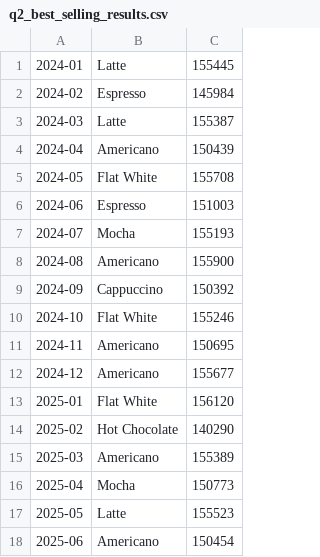
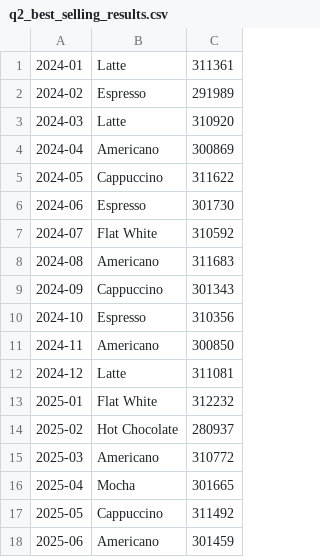
Before and after one commit to SebastianVintonuke/TA050-TP-Escalabilidad, a CSV file: compare_results/results_to_compare/q2_best_selling_results.csv, drawn as a sheet.

```diff
--- a/compare_results/results_to_compare/q2_best_selling_results.csv
+++ b/compare_results/results_to_compare/q2_best_selling_results.csv
@@ -1,18 +1,18 @@
-2024-01,Latte,155445
-2024-02,Espresso,145984
-2024-03,Latte,155387
-2024-04,Americano,150439
-2024-05,Flat White,155708
-2024-06,Espresso,151003
-2024-07,Mocha,155193
-2024-08,Americano,155900
-2024-09,Cappuccino,150392
-2024-10,Flat White,155246
-2024-11,Americano,150695
-2024-12,Americano,155677
-2025-01,Flat White,156120
-2025-02,Hot Chocolate,140290
-2025-03,Americano,155389
-2025-04,Mocha,150773
-2025-05,Latte,155523
-2025-06,Americano,150454
+2024-01,Latte,311361
+2024-02,Espresso,291989
+2024-03,Latte,310920
+2024-04,Americano,300869
+2024-05,Cappuccino,311622
+2024-06,Espresso,301730
+2024-07,Flat White,310592
+2024-08,Americano,311683
+2024-09,Cappuccino,301343
+2024-10,Espresso,310356
+2024-11,Americano,300850
+2024-12,Latte,311081
+2025-01,Flat White,312232
+2025-02,Hot Chocolate,280937
+2025-03,Americano,310772
+2025-04,Mocha,301665
+2025-05,Cappuccino,311492
+2025-06,Americano,301459
```
Also changed, not shown: 4 other files.
